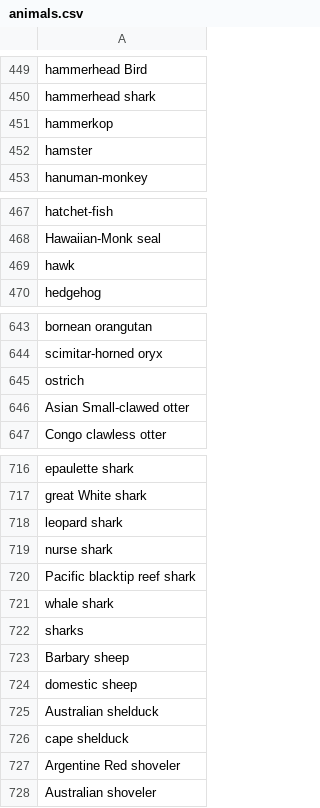
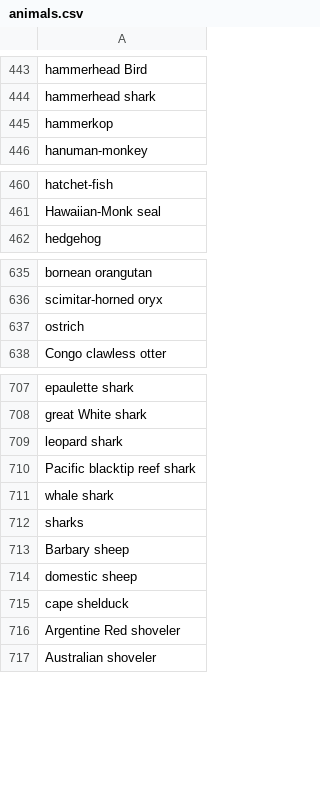
Before and after one commit to Modulus/RandomNameGenerator, a CSV file: backend/resources/animals.csv, drawn as a sheet; only a part is shown, gaps mark what is left out; the diff covers the shown part only.

```diff
--- a/backend/resources/animals.csv
+++ b/backend/resources/animals.csv
@@ -451,3 +445,2 @@ hammerhead shark
 hammerkop
-hamster
 hanuman-monkey
@@ -468,3 +461,2 @@ hatchet-fish
 Hawaiian-Monk seal
-hawk
 hedgehog
@@ -645,3 +637,2 @@ scimitar-horned oryx
 ostrich
-Asian Small-clawed otter
 Congo clawless otter
@@ -718,3 +709,2 @@ great White shark
 leopard shark
-nurse shark
 Pacific blacktip reef shark
@@ -724,3 +714,2 @@ Barbary sheep
 domestic sheep
-Australian shelduck
 cape shelduck
```
Also changed, not shown: 148 added rows, 11 removed rows and 3 moved rows elsewhere in this file, backend/resources/adjectives.csv, 2 other files.
